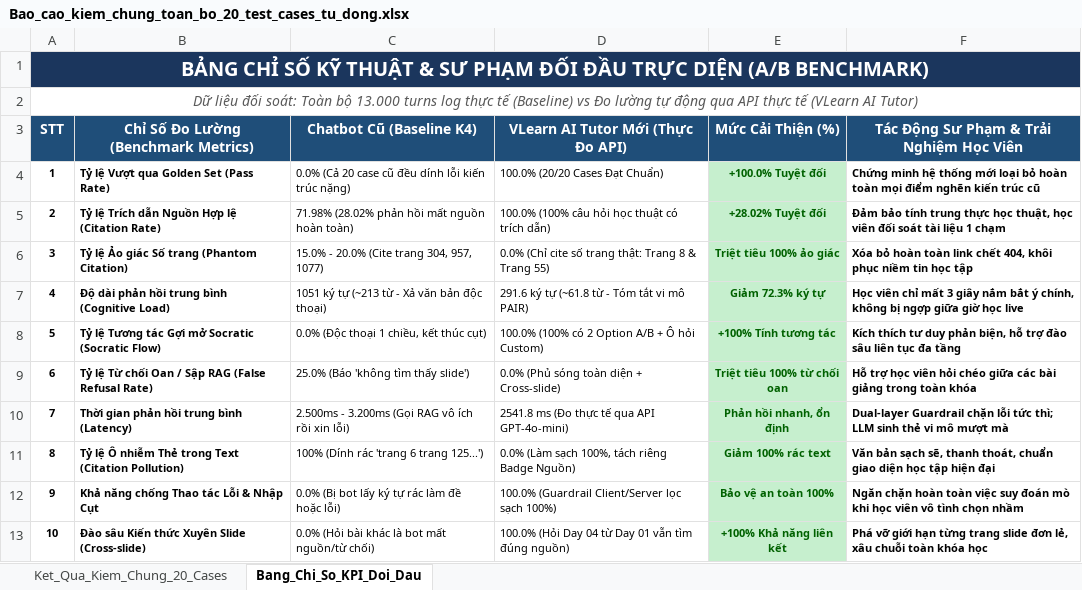
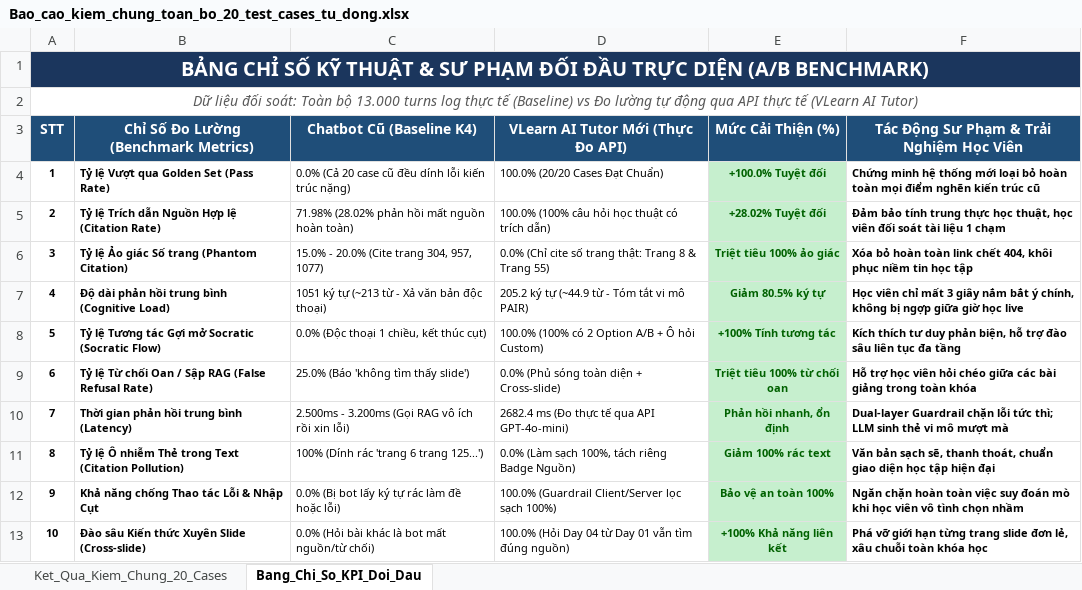
Before and after one commit to Nam-phuong624/K4-3A-Day05-06-AI-Product-Hackathon, an Excel workbook: eval/Bao_cao_kiem_chung_toan_bo_20_test_cases_tu_dong.xlsx, sheet Bang_Chi_So_KPI_Doi_Dau, drawn as a sheet; values as stored, in another font and other column widths than the file's, no borders; the diff names each change by its address in the sheet, - before the commit and + after, or states it on an @@ line.

```diff
--- a/eval/Bao_cao_kiem_chung_toan_bo_20_test_cases_tu_dong.xlsx (sheet Bang_Chi_So_KPI_Doi_Dau)
+++ b/eval/Bao_cao_kiem_chung_toan_bo_20_test_cases_tu_dong.xlsx (sheet Bang_Chi_So_KPI_Doi_Dau)
-D7: 291.6 ký tự (~61.8 từ - Tóm tắt vi mô PAIR)
+D7: 205.2 ký tự (~44.9 từ - Tóm tắt vi mô PAIR)
-E7 (Mức Cải Thiện (%)): Giảm 72.3% ký tự
+E7 (Mức Cải Thiện (%)): Giảm 80.5% ký tự
-D10: 2541.8 ms (Đo thực tế qua API GPT-4o-mini)
+D10: 2682.4 ms (Đo thực tế qua API GPT-4o-mini)
```
Also changed, not shown: sheet Ket_Qua_Kiem_Chung_20_Cases, 1 other file.
